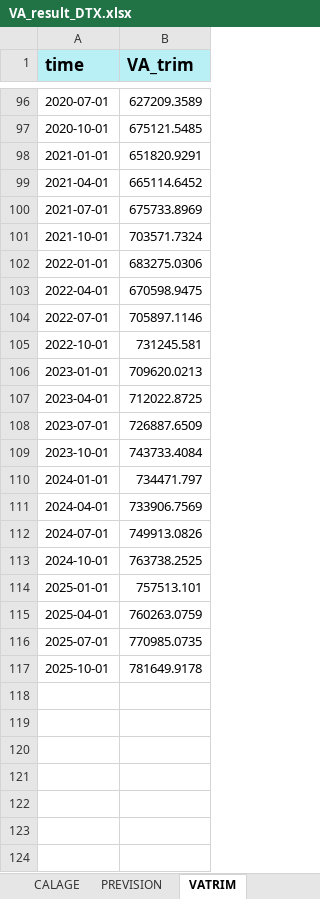
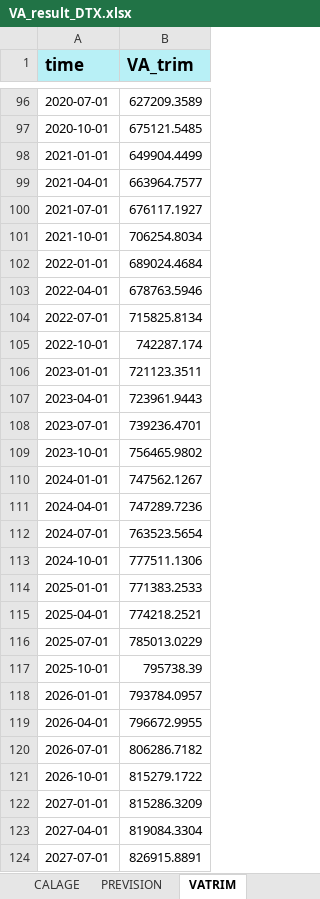
Before and after one commit to luckymaxtser/Compte_trim, an Excel workbook: VA_result_DTX.xlsx, sheet VATRIM, drawn as a sheet; only a part is shown, gaps mark what is left out; values as stored, in another font and other column widths than the file's, no borders; the diff covers the shown part only; the diff names each change by its address in the sheet, - before the commit and + after, or states it on an @@ line.

```diff
--- a/VA_result_DTX.xlsx (sheet VATRIM)
+++ b/VA_result_DTX.xlsx (sheet VATRIM)
-B98 (VA_trim): 651820.9291
+B98 (VA_trim): 649904.4499
-B99 (VA_trim): 665114.6452
+B99 (VA_trim): 663964.7577
-B100 (VA_trim): 675733.8969
+B100 (VA_trim): 676117.1927
-B101 (VA_trim): 703571.7324
+B101 (VA_trim): 706254.8034
-B102 (VA_trim): 683275.0306
+B102 (VA_trim): 689024.4684
-B103 (VA_trim): 670598.9475
+B103 (VA_trim): 678763.5946
-B104 (VA_trim): 705897.1146
+B104 (VA_trim): 715825.8134
-B105 (VA_trim): 731245.581
+B105 (VA_trim): 742287.174
-B106 (VA_trim): 709620.0213
+B106 (VA_trim): 721123.3511
-B107 (VA_trim): 712022.8725
+B107 (VA_trim): 723961.9443
-B108 (VA_trim): 726887.6509
+B108 (VA_trim): 739236.4701
-B109 (VA_trim): 743733.4084
+B109 (VA_trim): 756465.9802
-B110 (VA_trim): 734471.797
+B110 (VA_trim): 747562.1267
-B111 (VA_trim): 733906.7569
+B111 (VA_trim): 747289.7236
-B112 (VA_trim): 749913.0826
+B112 (VA_trim): 763523.5654
-B113 (VA_trim): 763738.2525
+B113 (VA_trim): 777511.1306
-B114 (VA_trim): 757513.101
+B114 (VA_trim): 771383.2533
-B115 (VA_trim): 760263.0759
+B115 (VA_trim): 774218.2521
-B116 (VA_trim): 770985.0735
+B116 (VA_trim): 785013.0229
-B117 (VA_trim): 781649.9178
+B117 (VA_trim): 795738.39
+row 118: 2026-01-01 | 793784.0957
+row 119: 2026-04-01 | 796672.9955
+row 120: 2026-07-01 | 806286.7182
+row 121: 2026-10-01 | 815279.1722
+row 122: 2027-01-01 | 815286.3209
+row 123: 2027-04-01 | 819084.3304
+row 124: 2027-07-01 | 826915.8891
```
Also changed, not shown: 9 added rows elsewhere in this sheet, sheet PREVISION, sheet INDI, sheet ETALONNAGE.
